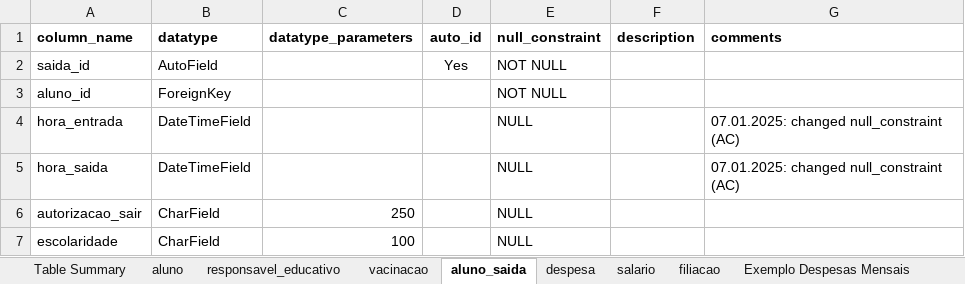
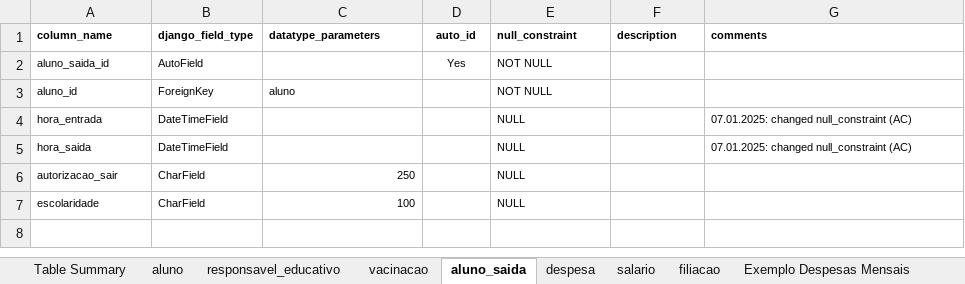
Before and after one commit to akls/faz-e-conta, an Excel workbook: resources/cdm/cdm_fazeconta.xlsx, sheet aluno_saida, drawn as a sheet; values as stored, in another font and other column widths than the file's, no borders; charts and pictures not drawn; the diff names each change by its address in the sheet, - before the commit and + after, or states it on an @@ line.

```diff
--- a/resources/cdm/cdm_fazeconta.xlsx (sheet aluno_saida)
+++ b/resources/cdm/cdm_fazeconta.xlsx (sheet aluno_saida)
@@ A1:G1 text size: smaller @@
-B1: datatype
+B1: django_field_type
-A2 (column_name): saida_id
+A2 (column_name): aluno_saida_id
@@ A2:B5 text size: smaller @@
@@ D2:E2 text size: smaller @@
-C3 (datatype_parameters): (empty)
+C3 (datatype_parameters): aluno
@@ E3:E7 text size: smaller @@
@@ G4:G5 text size: smaller @@
@@ A6:C7 text size: smaller @@
```
Also changed, not shown: sheet aluno, sheet filiacao, sheet salario, sheet vacinacao, sheet despesa, sheet Suppl, 2 more sheets, formulas that keep their value, charts or pictures, 2 other files.
